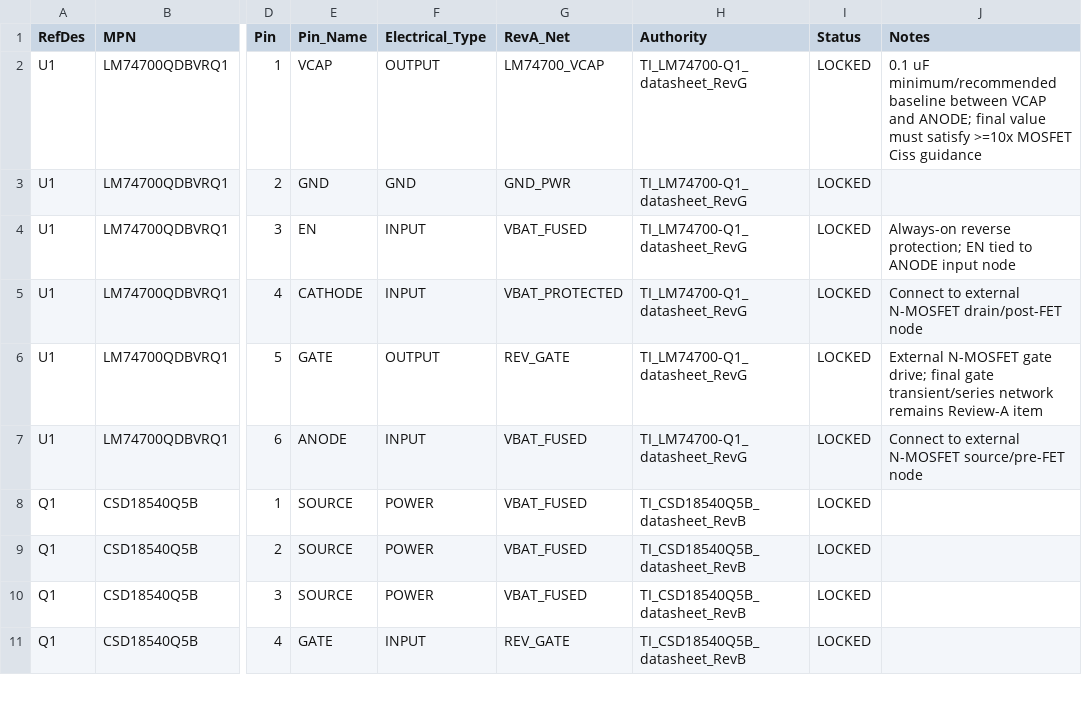
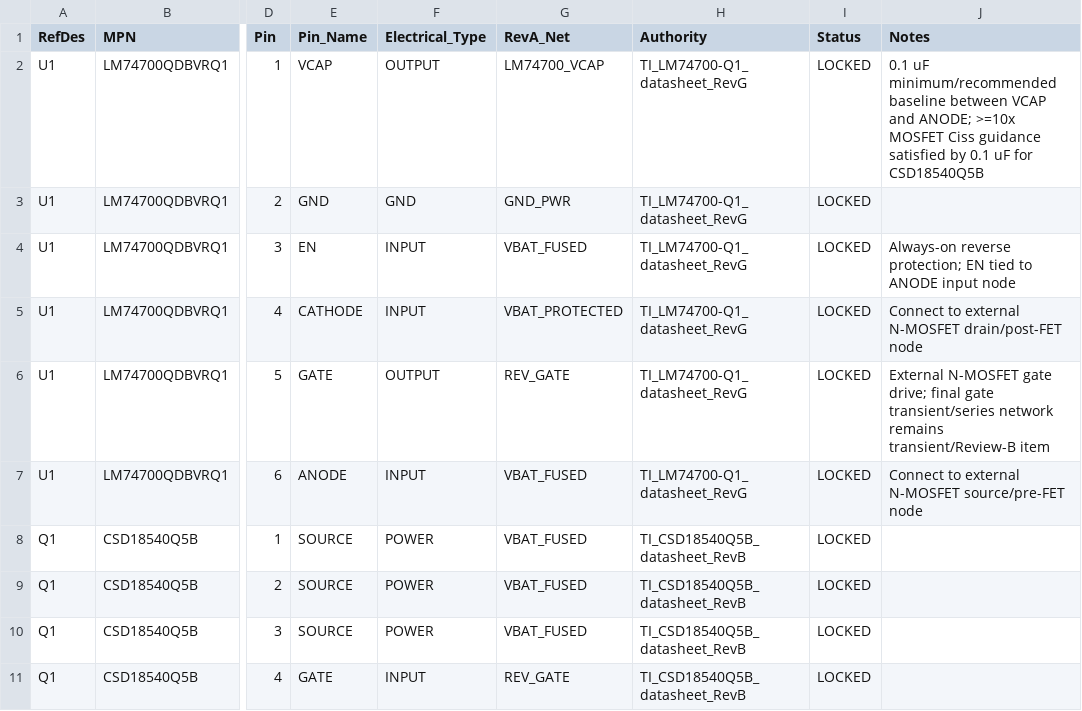
Before and after one commit to skif-ops/rs-zs-bpla, a CSV file: hardware/PCB_PWR_PIN_AUTHORITY_REV_A.csv, drawn as a sheet; only a part is shown, gaps mark what is left out; the diff covers the shown part only; the diff names each change by its address in the sheet, - before the commit and + after, or states it on an @@ line.

Commit message:
Review A: fix PCB-PWR startup enable authority

```diff
--- a/hardware/PCB_PWR_PIN_AUTHORITY_REV_A.csv
+++ b/hardware/PCB_PWR_PIN_AUTHORITY_REV_A.csv
-J2 (Notes): …and ANODE; final value must satisfy >=10x MOSFET Ciss guidance
+J2 (Notes): …and ANODE; >=10x MOSFET Ciss guidance satisfied by 0.1 uF for CSD18540Q5B
-J6 (Notes): …network remains Review-A item
+J6 (Notes): …network remains transient/Review-B item
```
Also changed, not shown: 28 edited cells elsewhere in this file.
